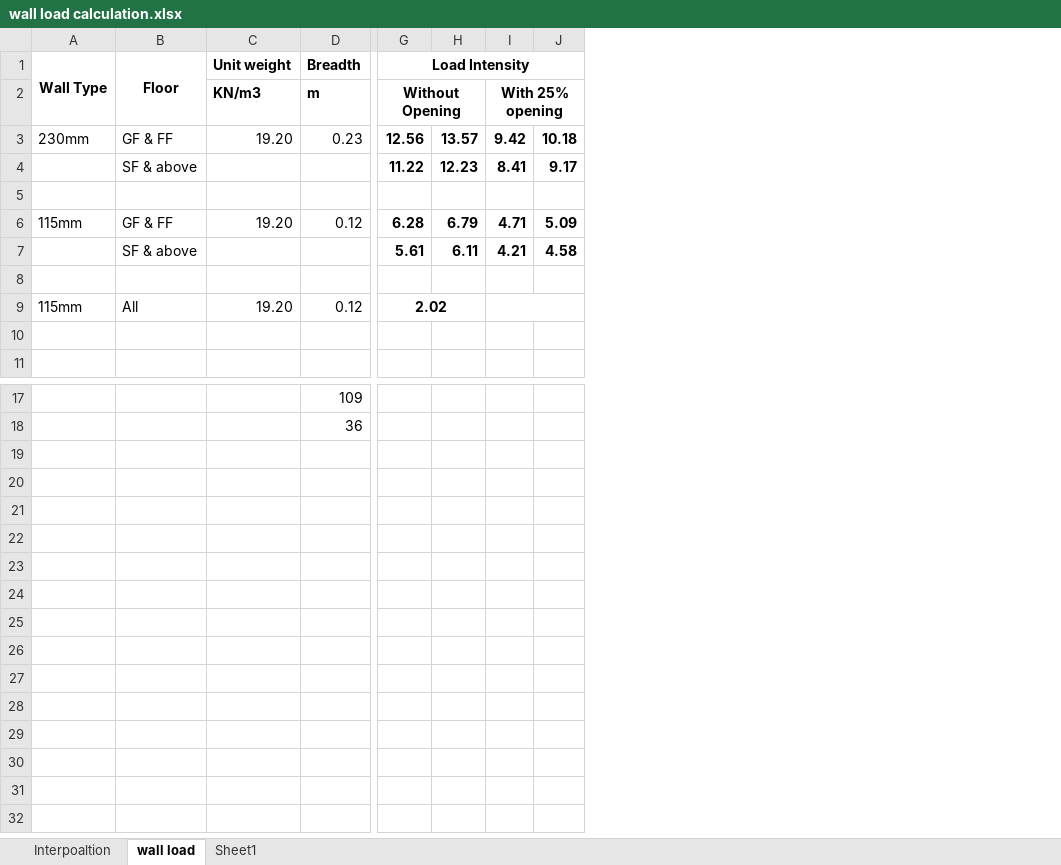
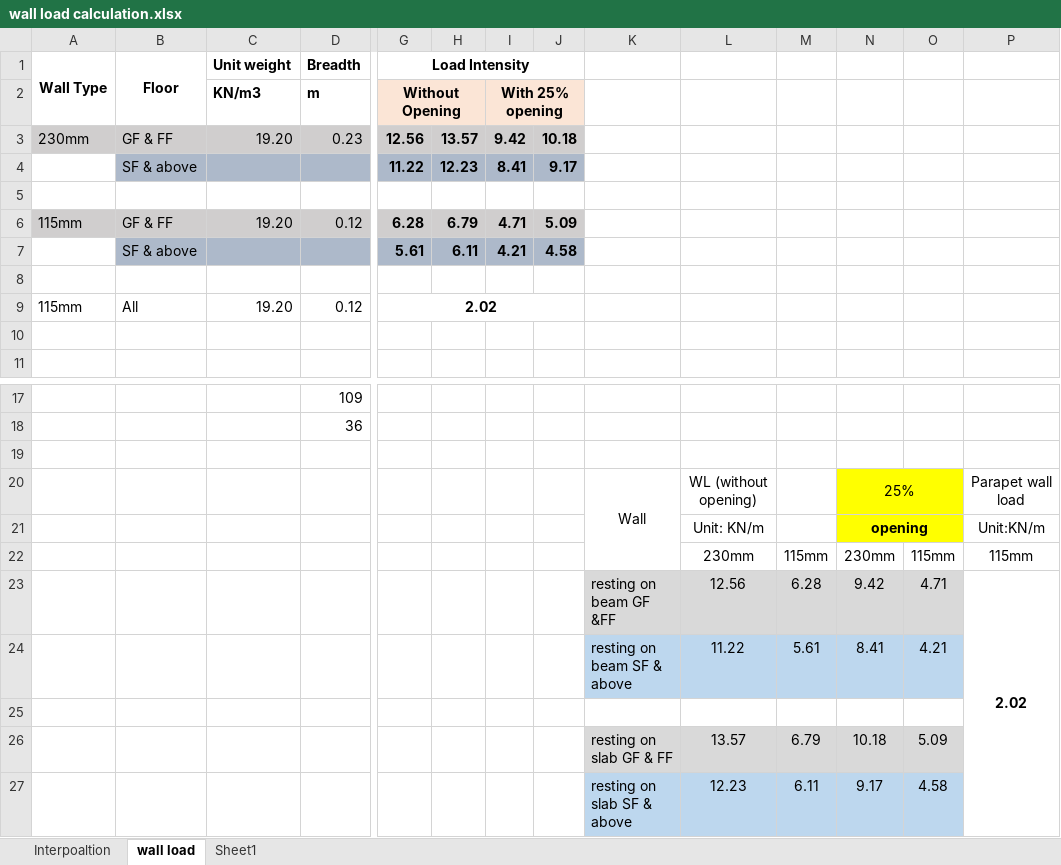
Before and after one commit to suwalcrystal/ward1, an Excel workbook: drg/menaka dd/excel for calculation/wall load calculation.xlsx, sheet wall load, drawn as a sheet; only a part is shown, gaps mark what is left out; values as stored, in another font and other column widths than the file's, no borders; removed rows and columns are numbered as before the commit, all else as after; rows hold the shown columns only; the diff covers the shown part only; the diff names each change by its address in the sheet, - before the commit and + after, or states it on an @@ line.

```diff
--- a/drg/menaka dd/excel for calculation/wall load calculation.xlsx (sheet wall load)
+++ b/drg/menaka dd/excel for calculation/wall load calculation.xlsx (sheet wall load)
+column K, empty
+column L, empty
+column M, empty
+column N, empty
+column O, empty
+column P, empty
-G2:J2 fill: none
+G2:J2 fill: #FBE5D6
-A3:J3 fill: none
+A3:J3 fill: #D0CECE
-B4:J4 fill: none
+B4:J4 fill: #ADB9CA
-A6:J6 fill: none
+A6:J6 fill: #D0CECE
-B7:J7 fill: none
+B7:J7 fill: #ADB9CA
-G9:H9 merged
+G9:J9 merged
-I9:J9 merged
+row 19: (empty)
+row 20:  |  |  |  |  |  |  |  | Wall | WL (without opening) |  | 25% |  | Parapet wall load
+row 21:  |  |  |  |  |  |  |  |  | Unit: KN/m |  | opening |  | Unit:KN/m
+row 22:  |  |  |  |  |  |  |  |  | 230mm | 115mm | 230mm | 115mm | 115mm
+row 23:  |  |  |  |  |  |  |  | resting on beam GF &FF | 12.56 | 6.28 | 9.42 | 4.71 | 2.02
+row 24:  |  |  |  |  |  |  |  | resting on beam SF & above | 11.22 | 5.61 | 8.41 | 4.21
+row 25: (empty)
+row 26:  |  |  |  |  |  |  |  | resting on slab GF & FF | 13.57 | 6.79 | 10.18 | 5.09
+row 27:  |  |  |  |  |  |  |  | resting on slab SF & above | 12.23 | 6.11 | 9.17 | 4.58
```
Also changed, not shown: cell formats elsewhere in this sheet, drg/menaka dd/excel for calculation/stair dead load calculation.xlsx, 23 other files.
